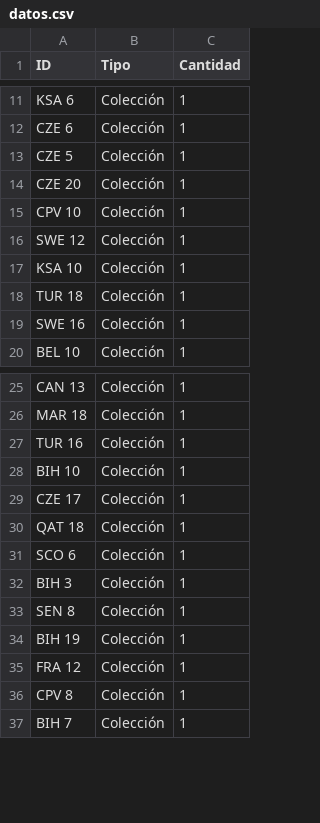
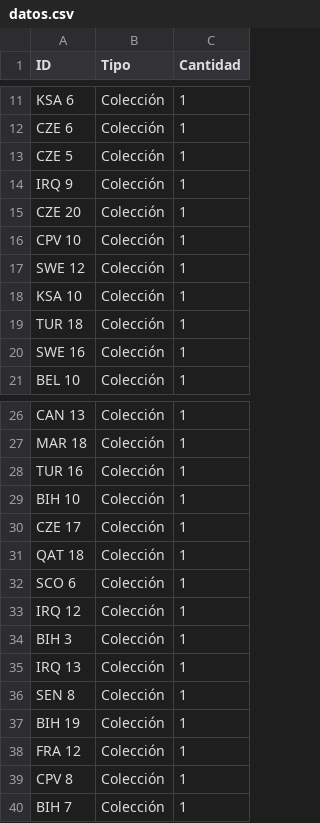
Before and after one commit to TystSpoke/AlbumMundial2026, a CSV file: datos.csv, drawn as a sheet; only a part is shown, gaps mark what is left out.

Commit message:
Actualización de cromos desde App

```diff
--- a/datos.csv
+++ b/datos.csv
@@ -13,2 +13,3 @@ CZE 6,Colección,1
 CZE 5,Colección,1
+IRQ 9,Colección,1
 CZE 20,Colección,1
@@ -31,3 +32,5 @@ QAT 18,Colección,1
 SCO  6,Colección,1
+IRQ 12,Colección,1
 BIH 3,Colección,1
+IRQ 13,Colección,1
 SEN 8,Colección,1
```
